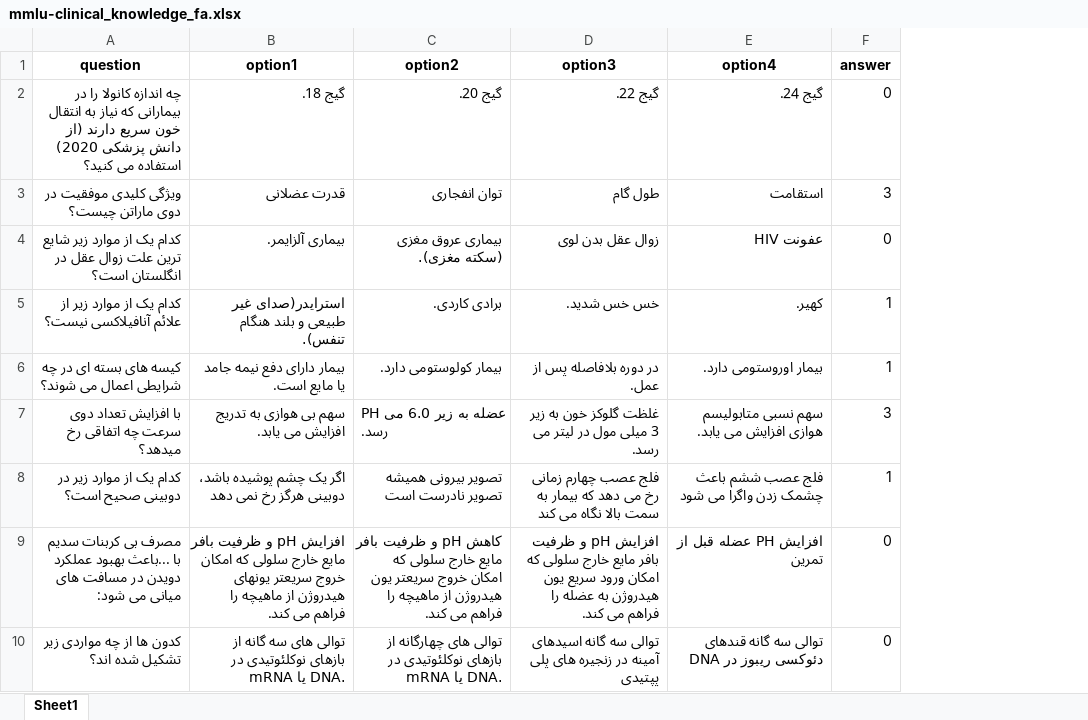
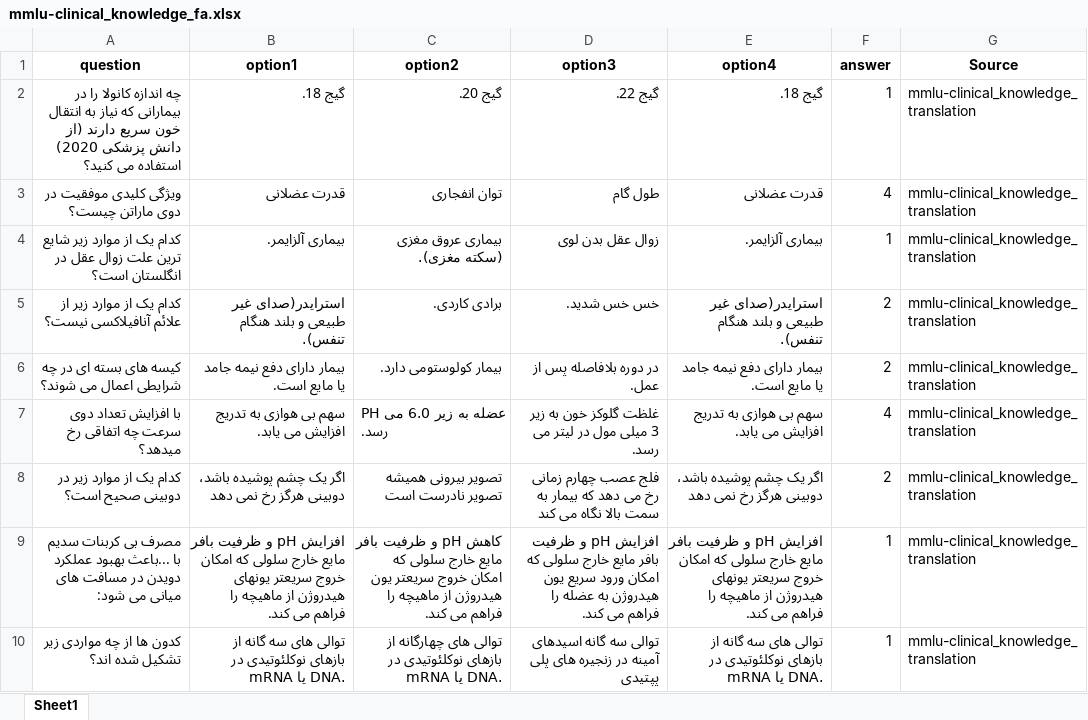
Before and after one commit to Mehrdadghassabi/Gaokerena-V, an Excel workbook: Dataset/MMLU_fa/mmlu-clinical_knowledge_fa.xlsx, sheet Sheet1, drawn as a sheet; only a part is shown; values as stored, in another font and other column widths than the file's, no borders; the diff covers the shown part only; the diff names each change by its address in the sheet, - before the commit and + after, or states it on an @@ line.

```diff
--- a/Dataset/MMLU_fa/mmlu-clinical_knowledge_fa.xlsx (sheet Sheet1)
+++ b/Dataset/MMLU_fa/mmlu-clinical_knowledge_fa.xlsx (sheet Sheet1)
+column G (Source), rows 2-10: all mmlu-clinical_knowledge_translation
-E2 (option4): گیج 24.
+E2 (option4): گیج 18.
-F2 (answer): 0
+F2 (answer): 1
-E3 (option4): استقامت
+E3 (option4): قدرت عضلانی
-F3 (answer): 3
+F3 (answer): 4
-E4 (option4): عفونت HIV
+E4 (option4): بیماری آلزایمر.
-F4 (answer): 0
+F4 (answer): 1
-E5 (option4): کهیر.
+E5 (option4): استرایدر(صدای غیر طبیعی و بلند هنگام تنفس).
-F5:F6 (answer): 1
+F5:F6 (answer): 2
-E6 (option4): بیمار اوروستومی دارد.
+E6 (option4): بیمار دارای دفع نیمه جامد یا مایع است.
-E7 (option4): سهم نسبی متابولیسم هوازی افزایش می یابد.
+E7 (option4): سهم بی هوازی به تدریج افزایش می یابد.
-F7 (answer): 3
+F7 (answer): 4
-E8 (option4): فلج عصب ششم باعث چشمک زدن واگرا می شود
+E8 (option4): اگر یک چشم پوشیده باشد، دوبینی هرگز رخ نمی دهد
-F8 (answer): 1
+F8 (answer): 2
-E9 (option4): افزایش PH عضله قبل از تمرین
+E9 (option4): افزایش pH و ظرفیت بافر مایع خارج سلولی که امکان خروج سریعتر یونهای هیدروژن از ماهیچه را فراهم می کند.
-F9:F10 (answer): 0
+F9:F10 (answer): 1
-E10 (option4): توالی سه گانه قندهای دئوکسی ریبوز در DNA
+E10 (option4): توالی های سه گانه از بازهای نوکلئوتیدی در mRNA یا DNA.
```
Also changed, not shown: 512 edited cells elsewhere in this sheet, Dataset/MMLU_fa/mmlu-anatomy_fa.xlsx, Dataset/MMLU_fa/mmlu-college_biology_fa.xlsx, 3 other files.
